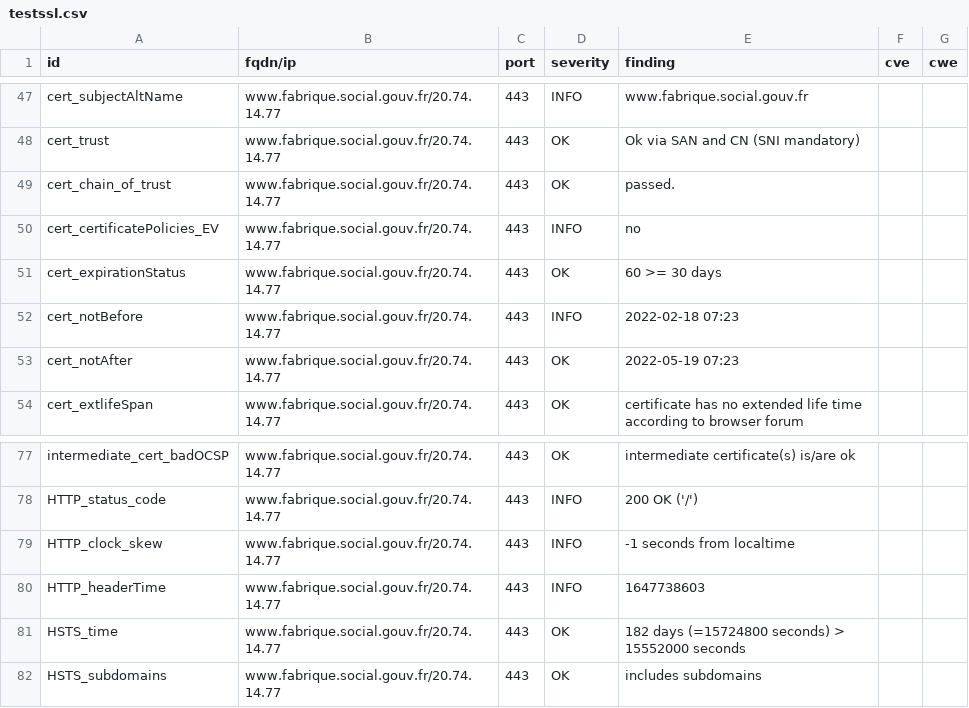
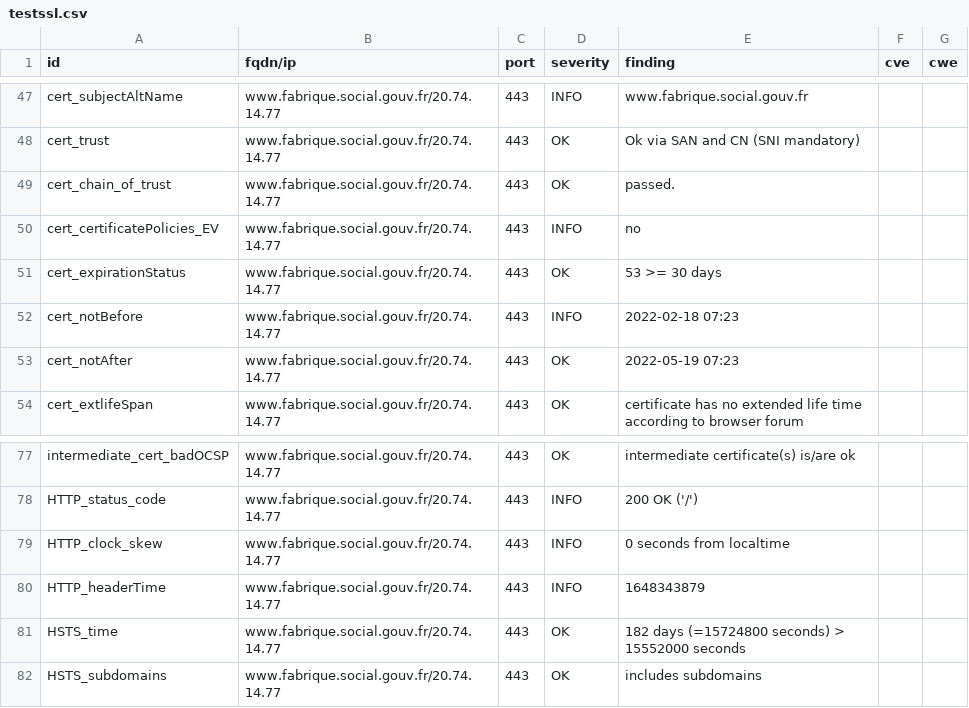
Before and after one commit to LucPIERREDITMERY/dashlordTest, a CSV file: results/aHR0cHM6Ly93d3cuZmFicmlxdWUuc29jaWFsLmdvdXYuZnI=/testssl.csv, drawn as a sheet; only a part is shown, gaps mark what is left out.

```diff
--- a/results/aHR0cHM6Ly93d3cuZmFicmlxdWUuc29jaWFsLmdvdXYuZnI=/testssl.csv
+++ b/results/aHR0cHM6Ly93d3cuZmFicmlxdWUuc29jaWFsLmdvdXYuZnI=/testssl.csv
@@ -50,3 +50,3 @@
 "cert_certificatePolicies_EV","www.fabrique.social.gouv.fr/20.74.14.77","443","INFO","no","",""
-"cert_expirationStatus","www.fabrique.social.gouv.fr/20.74.14.77","443","OK","60 >= 30 days","",""
+"cert_expirationStatus","www.fabrique.social.gouv.fr/20.74.14.77","443","OK","53 >= 30 days","",""
 "cert_notBefore","www.fabrique.social.gouv.fr/20.74.14.77","443","INFO","2022-02-18 07:23","",""
@@ -78,4 +78,4 @@
 "HTTP_status_code","www.fabrique.social.gouv.fr/20.74.14.77","443","INFO","200 OK ('/')","",""
-"HTTP_clock_skew","www.fabrique.social.gouv.fr/20.74.14.77","443","INFO","-1 seconds from localtime","",""
-"HTTP_headerTime","www.fabrique.social.gouv.fr/20.74.14.77","443","INFO","1647738603","",""
+"HTTP_clock_skew","www.fabrique.social.gouv.fr/20.74.14.77","443","INFO","0 seconds from localtime","",""
+"HTTP_headerTime","www.fabrique.social.gouv.fr/20.74.14.77","443","INFO","1648343879","",""
 "HSTS_time","www.fabrique.social.gouv.fr/20.74.14.77","443","OK","182 days (=15724800 seconds) > 15552000 seconds","",""
```
Also changed, not shown: 15 other files.
